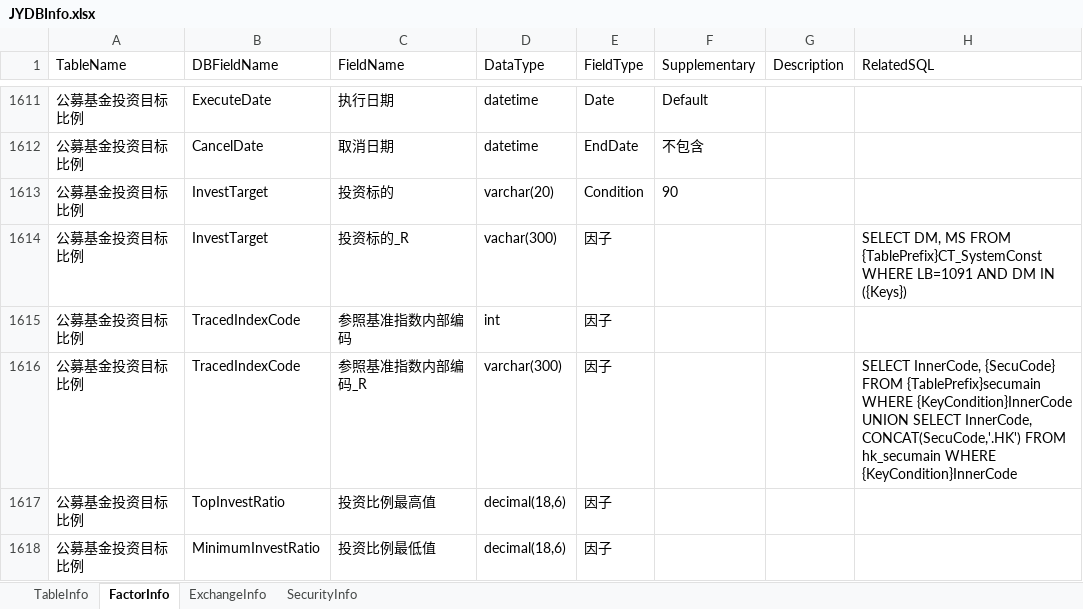
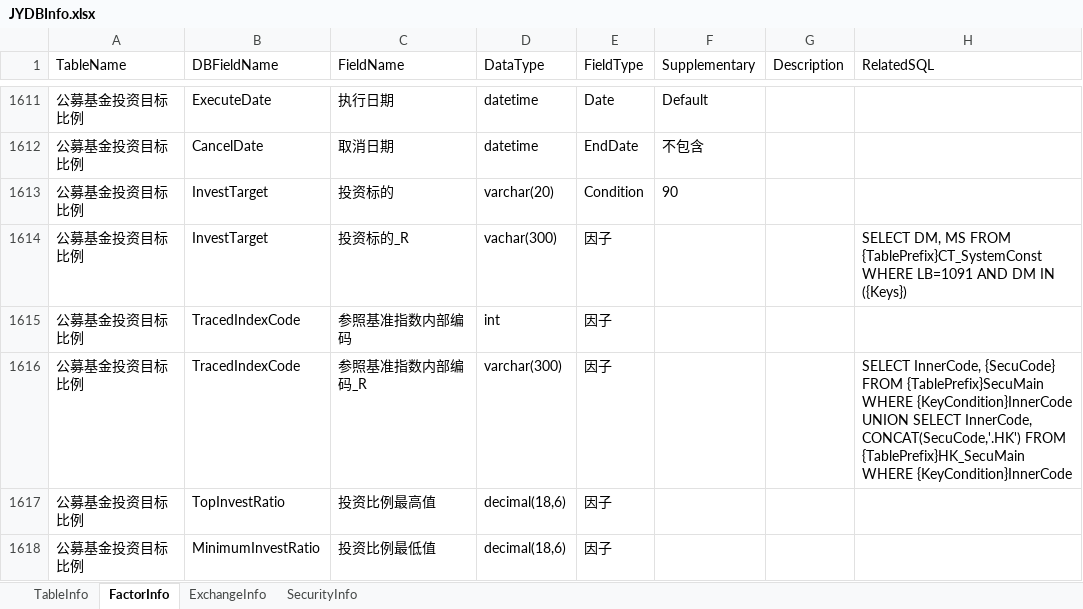
Before and after one commit to Scorpi000/QuantStudio, an Excel workbook: QuantStudio/Resource/JYDBInfo.xlsx, sheet FactorInfo, drawn as a sheet; only a part is shown, gaps mark what is left out; values as stored, in another font and other column widths than the file's, no borders; the diff covers the shown part only; the diff names each change by its address in the sheet, - before the commit and + after, or states it on an @@ line.

```diff
--- a/QuantStudio/Resource/JYDBInfo.xlsx (sheet FactorInfo)
+++ b/QuantStudio/Resource/JYDBInfo.xlsx (sheet FactorInfo)
-H1616 (RelatedSQL): …{SecuCode} FROM {TablePrefix}secumain WHERE {KeyCondition}InnerCode UNION SELECT InnerCode, CONCAT(SecuCode,'.HK') FROM hk_secumain WHERE {KeyCondition}InnerCode
+H1616 (RelatedSQL): …{SecuCode} FROM {TablePrefix}SecuMain WHERE {KeyCondition}InnerCode UNION SELECT InnerCode, CONCAT(SecuCode,'.HK') FROM {TablePrefix}HK_SecuMain WHERE {KeyCondition}InnerCode
```
Also changed, not shown: 41 edited cells elsewhere in this sheet, 2 other files.
